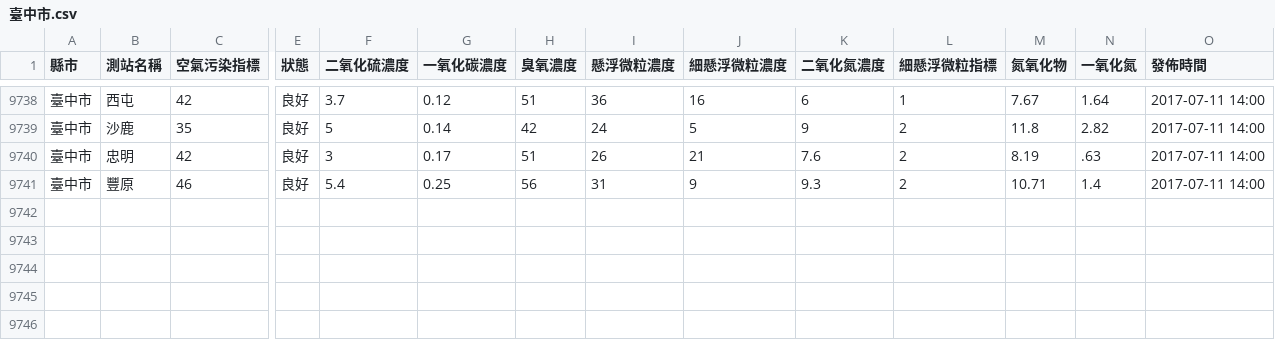
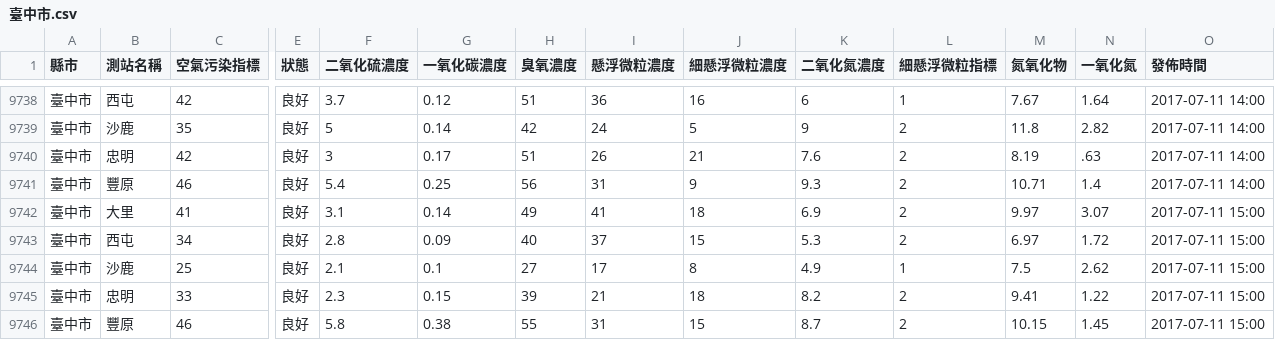
Before and after one commit to HarrisQs/AirPollutionCrawler, a CSV file: Data/臺中市.csv, drawn as a sheet; only a part is shown, gaps mark what is left out; rows hold the shown columns only; the diff names each change by its address in the sheet, - before the commit and + after, or states it on an @@ line.

```diff
--- a/Data/臺中市.csv
+++ b/Data/臺中市.csv
+row 9742: 臺中市 | 大里 | 41 | 良好 | 3.1 | 0.14 | 49 | 41 | 18 | 6.9 | 2 | 9.97 | 3.07 | 2017-07-11 15:00
+row 9743: 臺中市 | 西屯 | 34 | 良好 | 2.8 | 0.09 | 40 | 37 | 15 | 5.3 | 2 | 6.97 | 1.72 | 2017-07-11 15:00
+row 9744: 臺中市 | 沙鹿 | 25 | 良好 | 2.1 | 0.1 | 27 | 17 | 8 | 4.9 | 1 | 7.5 | 2.62 | 2017-07-11 15:00
+row 9745: 臺中市 | 忠明 | 33 | 良好 | 2.3 | 0.15 | 39 | 21 | 18 | 8.2 | 2 | 9.41 | 1.22 | 2017-07-11 15:00
+row 9746: 臺中市 | 豐原 | 46 | 良好 | 5.8 | 0.38 | 55 | 31 | 15 | 8.7 | 2 | 10.15 | 1.45 | 2017-07-11 15:00
```
Also changed, not shown: Data/南投縣.csv, Data/桃園市.csv, 19 other files.
